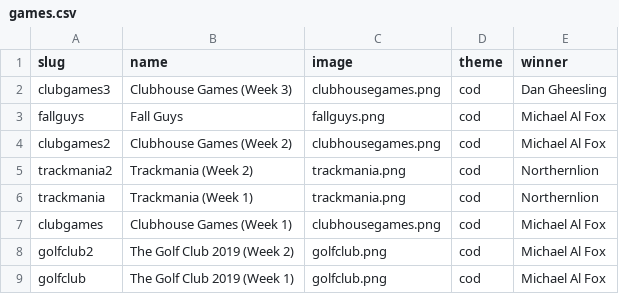
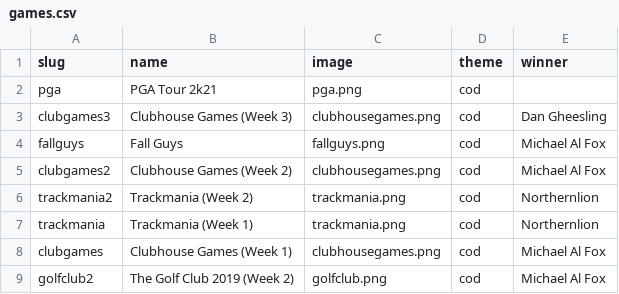
Before and after one commit to bcranton/goldengoblet.net, a CSV file: src/data/games.csv, drawn as a sheet; only a part is shown; the shorter side is filled out with more unchanged rows; the diff names each change by its address in the sheet, - before the commit and + after, or states it on an @@ line.

```diff
--- a/src/data/games.csv
+++ b/src/data/games.csv
+row 2: pga | PGA Tour 2k21 | pga.png | cod
```
Also changed, not shown: src/data/score.csv, 1 other file.
